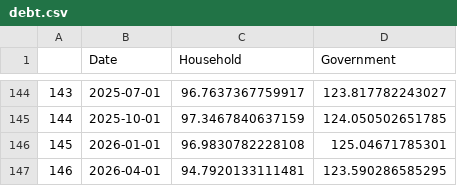
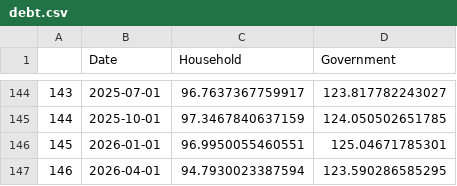
Before and after one commit to Dabra56/Economic_Dashboard, a CSV file: data/debt.csv, drawn as a sheet; only a part is shown, gaps mark what is left out.

Commit message:
New Executive Order signed - data updated!

```diff
--- a/data/debt.csv
+++ b/data/debt.csv
@@ -145,3 +145,3 @@
 "144",2025-10-01,97.3467840637159,124.050502651785
-"145",2026-01-01,96.9830782228108,125.04671785301
-"146",2026-04-01,94.7920133111481,123.590286585295
+"145",2026-01-01,96.9950055460551,125.04671785301
+"146",2026-04-01,94.7930023387594,123.590286585295
```
